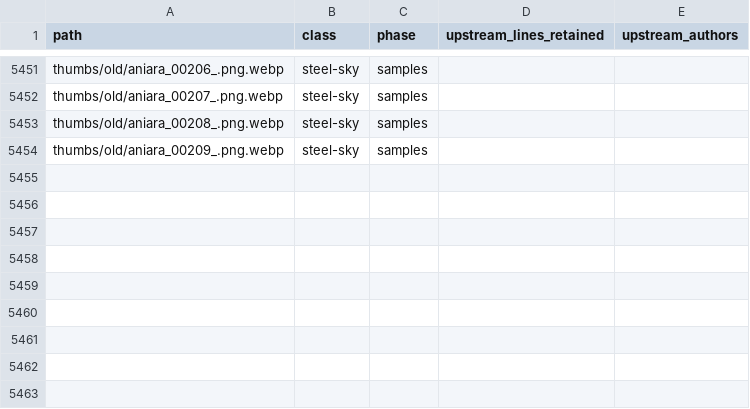
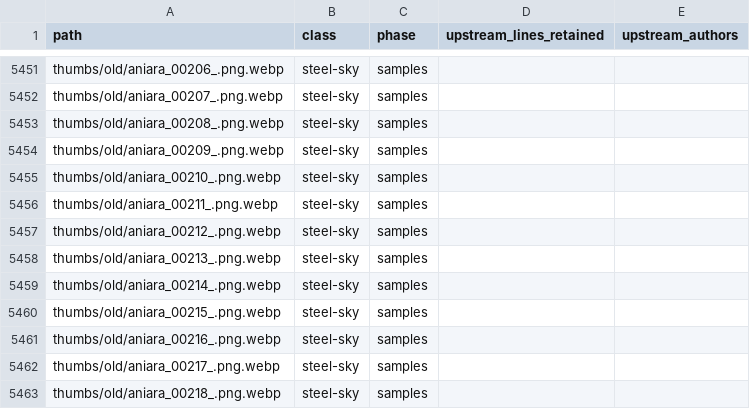
Before and after one commit to standardgalactic/steel-sky, a CSV file: provenance.csv, drawn as a sheet; only a part is shown, gaps mark what is left out; the diff names each change by its address in the sheet, - before the commit and + after, or states it on an @@ line.

Commit message:
docs: Add lines 5455 to 5463 of provenance.csv (provenance.csv)
Provenance: steel-sky

```diff
--- a/provenance.csv
+++ b/provenance.csv
+row 5455: thumbs/old/aniara_00210_.png.webp | steel-sky | samples
+row 5456: thumbs/old/aniara_00211_.png.webp | steel-sky | samples
+row 5457: thumbs/old/aniara_00212_.png.webp | steel-sky | samples
+row 5458: thumbs/old/aniara_00213_.png.webp | steel-sky | samples
+row 5459: thumbs/old/aniara_00214_.png.webp | steel-sky | samples
+row 5460: thumbs/old/aniara_00215_.png.webp | steel-sky | samples
+row 5461: thumbs/old/aniara_00216_.png.webp | steel-sky | samples
+row 5462: thumbs/old/aniara_00217_.png.webp | steel-sky | samples
+row 5463: thumbs/old/aniara_00218_.png.webp | steel-sky | samples
```
